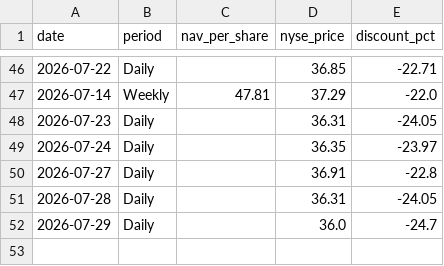
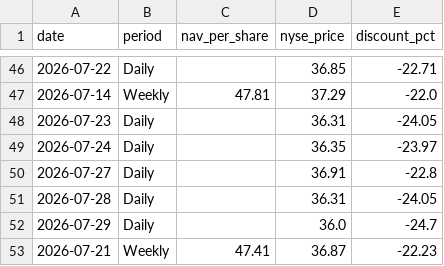
Before and after one commit to jhaik852/PSUS-Discount-to-NAV, a CSV file: data/psus_nav_database.csv, drawn as a sheet; only a part is shown, gaps mark what is left out.

```diff
--- a/data/psus_nav_database.csv
+++ b/data/psus_nav_database.csv
@@ -52 +52,2 @@ date,period,nav_per_share,nyse_price,discount_pct
 2026-07-29,Daily,,36.0,-24.7
+2026-07-21,Weekly,47.41,36.87,-22.23
```
